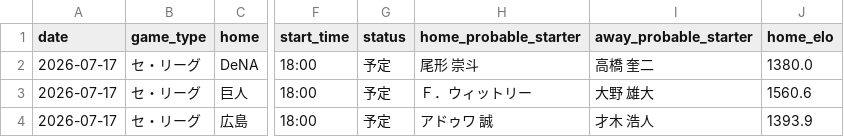
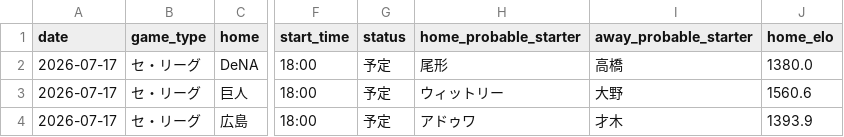
Before and after one commit to hrt2223/npb-elo, a CSV file: npb/2026/output/today_probabilities.csv, drawn as a sheet; only a part is shown, gaps mark what is left out; the diff names each change by its address in the sheet, - before the commit and + after, or states it on an @@ line.

```diff
--- a/npb/2026/output/today_probabilities.csv
+++ b/npb/2026/output/today_probabilities.csv
-H2 (home_probable_starter): 尾形 崇斗
+H2 (home_probable_starter): 尾形
-I2 (away_probable_starter): 高橋 奎二
+I2 (away_probable_starter): 高橋
-H3 (home_probable_starter): Ｆ．ウィットリー
+H3 (home_probable_starter): ウィットリー
-I3 (away_probable_starter): 大野 雄大
+I3 (away_probable_starter): 大野
-H4 (home_probable_starter): アドゥワ 誠
+H4 (home_probable_starter): アドゥワ
-I4 (away_probable_starter): 才木 浩人
+I4 (away_probable_starter): 才木
```
Also changed, not shown: 5 other files.
